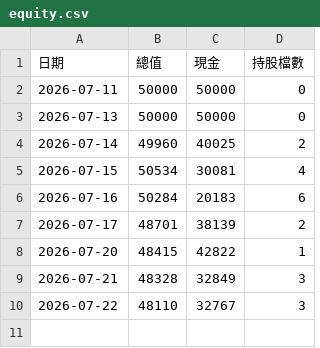
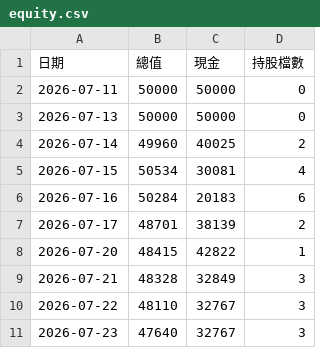
Before and after one commit to 20070117cheng/stock-box-system, a CSV file: outputs/paper/equity.csv, drawn as a sheet.

```diff
--- a/outputs/paper/equity.csv
+++ b/outputs/paper/equity.csv
@@ -10 +10,2 @@
 2026-07-22,48110,32767,3
+2026-07-23,47640,32767,3
```
Also changed, not shown: 13 other files.
